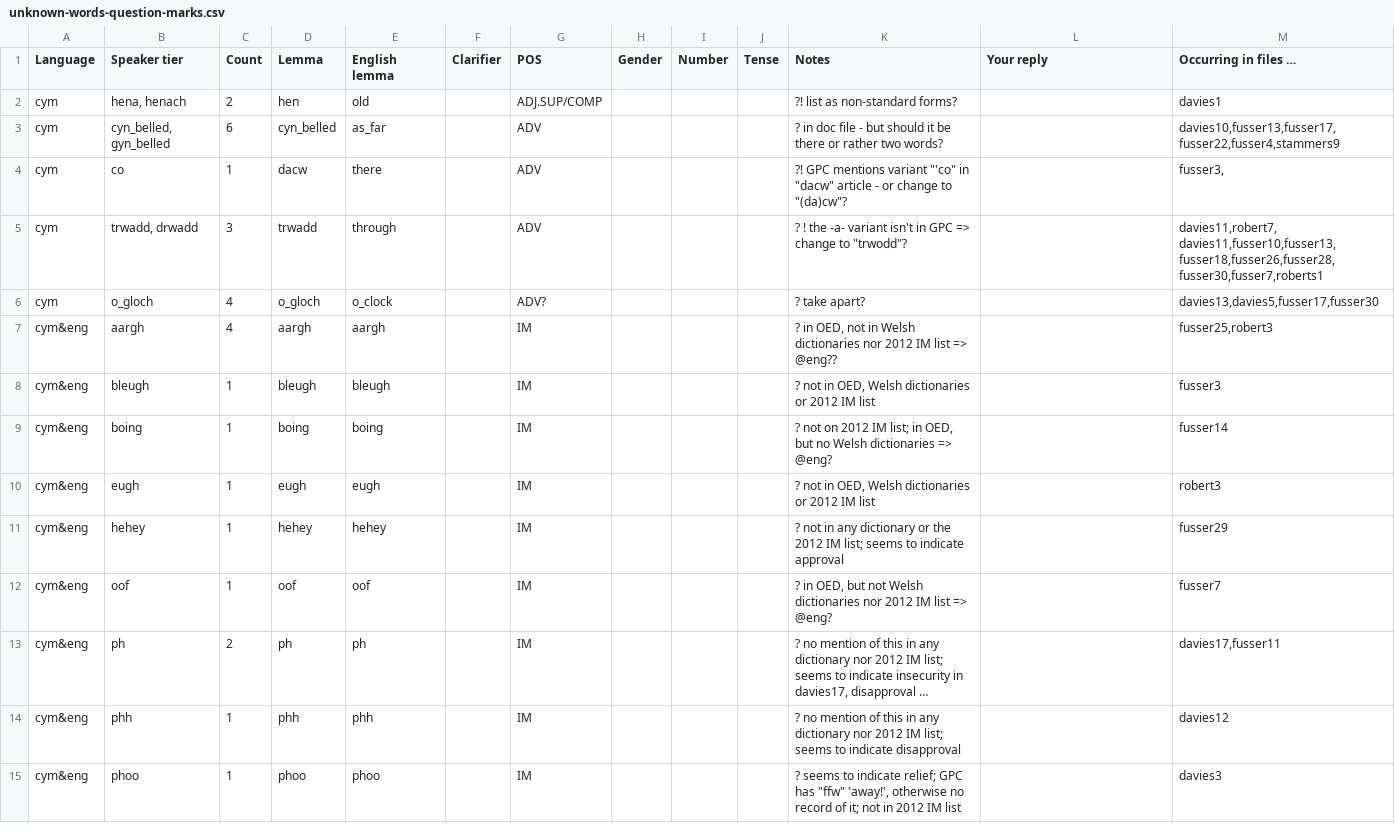
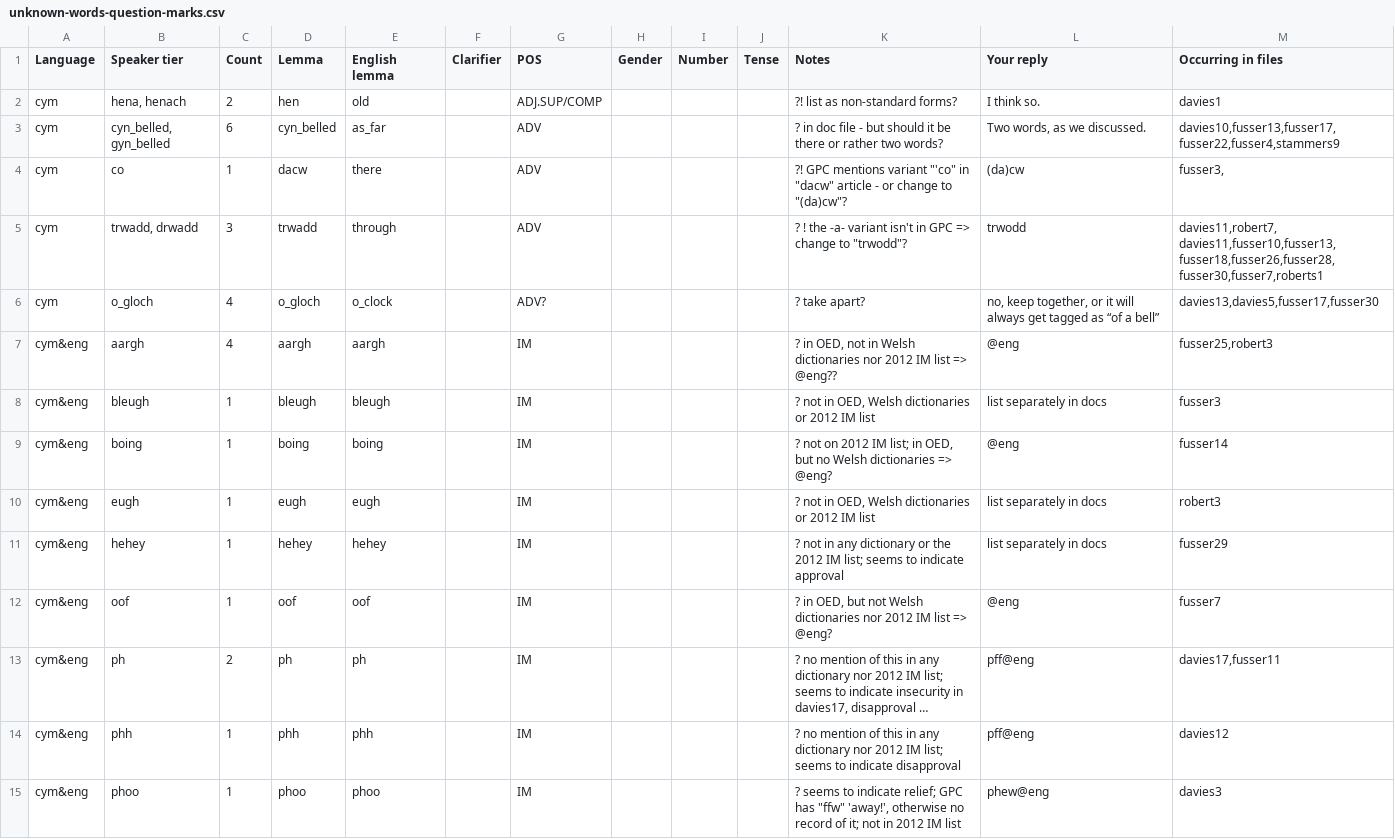
Before and after one commit to donnekgit/siarad2, a CSV file: unknowns/unknown-words-question-marks.csv, drawn as a sheet; only a part is shown; long unchanged cells end in …; the diff covers the shown part only; the diff names each change by its address in the sheet, - before the commit and + after, or states it on an @@ line.

Commit message:
Replies re unknowns

```diff
--- a/unknowns/unknown-words-question-marks.csv
+++ b/unknowns/unknown-words-question-marks.csv
-M1: Occurring in files …
+M1: Occurring in files
-L2 (Your reply): (empty)
+L2 (Your reply): I think so.
-L3 (Your reply): (empty)
+L3 (Your reply): Two words, as we discussed.
-L4 (Your reply): (empty)
+L4 (Your reply): (da)cw
-L5 (Your reply): (empty)
+L5 (Your reply): trwodd
-L6 (Your reply): (empty)
+L6 (Your reply): no, keep together, or it will always get tagged as “of a bell”
-L7 (Your reply): (empty)
+L7 (Your reply): @eng
-L8 (Your reply): (empty)
+L8 (Your reply): list separately in docs
-L9 (Your reply): (empty)
+L9 (Your reply): @eng
-L10:L11 (Your reply): (empty)
+L10:L11 (Your reply): list separately in docs
-L12 (Your reply): (empty)
+L12 (Your reply): @eng
-L13:L14 (Your reply): (empty)
+L13:L14 (Your reply): pff@eng
-L15 (Your reply): (empty)
+L15 (Your reply): phew@eng
```
Also changed, not shown: 57 edited cells elsewhere in this file.
